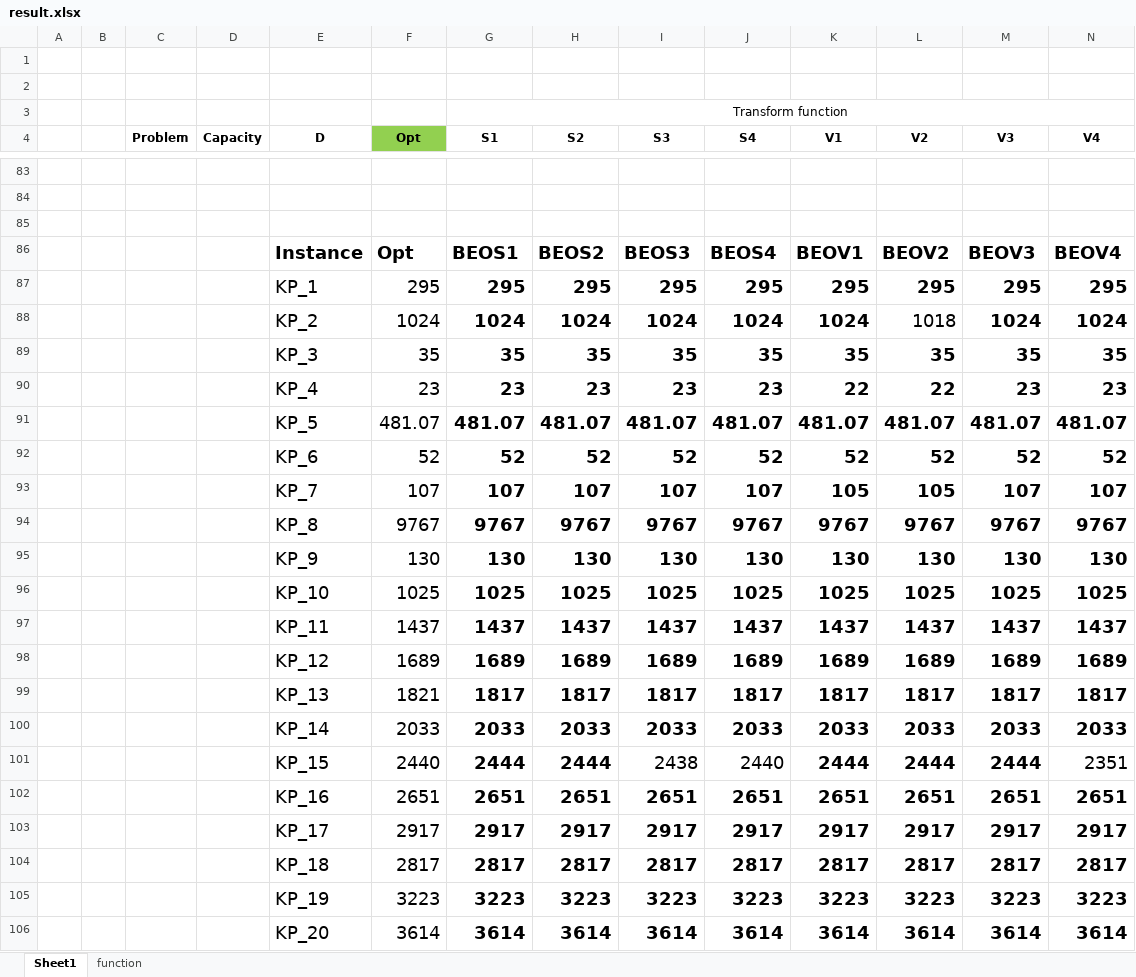
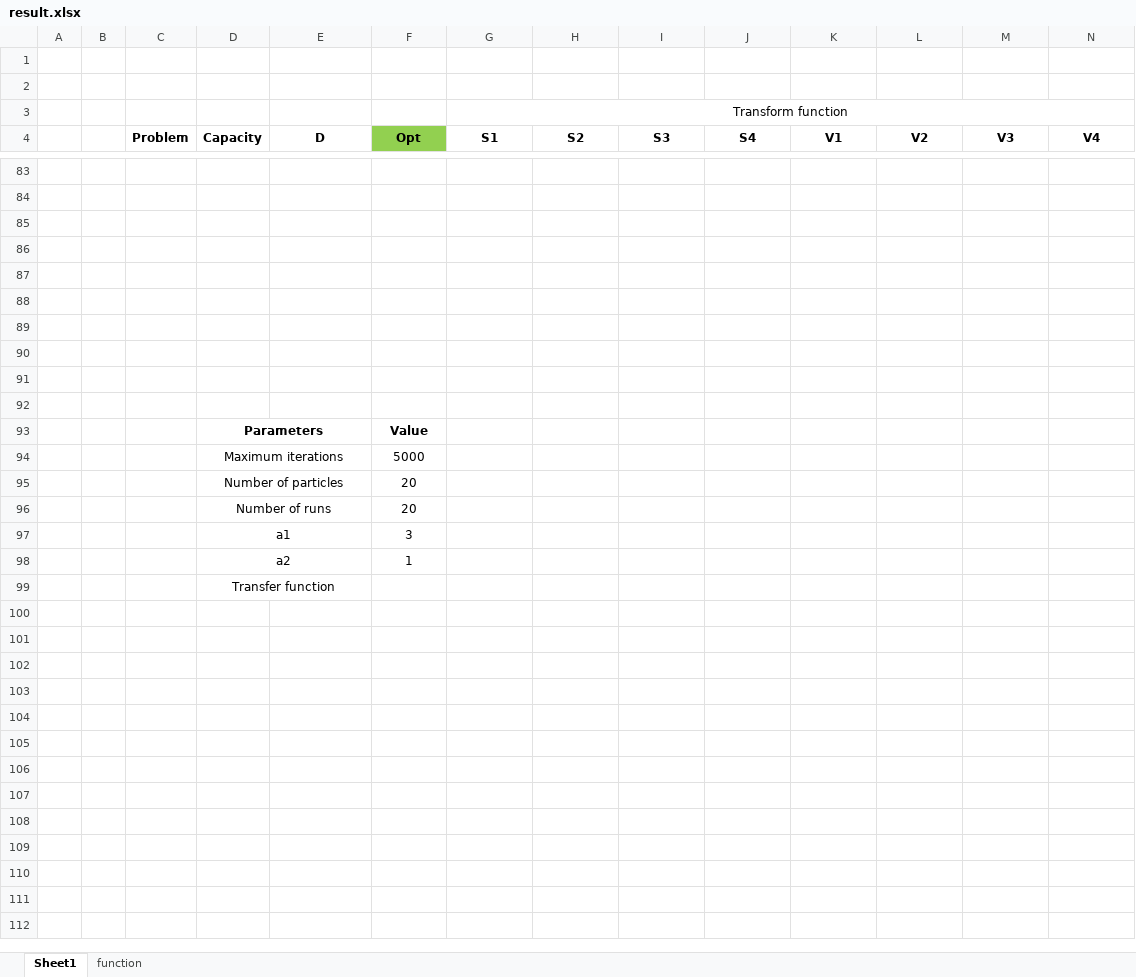
Before and after one commit to NekoSilverFox/Binary-Equilibrium-OA, an Excel workbook: result/result.xlsx, sheet Sheet1, drawn as a sheet; only a part is shown, gaps mark what is left out; values as stored, in another font and other column widths than the file's, no borders; charts and pictures and conditional formats not drawn; removed rows and columns are numbered as before the commit, all else as after; the diff names each change by its address in the sheet, - before the commit and + after, or states it on an @@ line.

```diff
--- a/result/result.xlsx (sheet Sheet1)
+++ b/result/result.xlsx (sheet Sheet1)
-row 86:  |  |  |  | Instance | Opt | BEOS1 | BEOS2 | BEOS3 | BEOS4 | BEOV1 | BEOV2 | BEOV3 | BEOV4
+row 86: (empty)
-row 87:  |  |  |  | KP_1 | 295 | 295 | 295 | 295 | 295 | 295 | 295 | 295 | 295
+row 87: (empty)
-row 88:  |  |  |  | KP_2 | 1024 | 1024 | 1024 | 1024 | 1024 | 1024 | 1018 | 1024 | 1024
+row 88: (empty)
-row 89:  |  |  |  | KP_3 | 35 | 35 | 35 | 35 | 35 | 35 | 35 | 35 | 35
+row 89: (empty)
-row 90:  |  |  |  | KP_4 | 23 | 23 | 23 | 23 | 23 | 22 | 22 | 23 | 23
+row 90: (empty)
-row 91:  |  |  |  | KP_5 | 481.07 | 481.07 | 481.07 | 481.07 | 481.07 | 481.07 | 481.07 | 481.07 | 481.07
+row 91: (empty)
-row 92:  |  |  |  | KP_6 | 52 | 52 | 52 | 52 | 52 | 52 | 52 | 52 | 52
+row 92: (empty)
-row 93:  |  |  |  | KP_7 | 107 | 107 | 107 | 107 | 107 | 105 | 105 | 107 | 107
-row 94:  |  |  |  | KP_8 | 9767 | 9767 | 9767 | 9767 | 9767 | 9767 | 9767 | 9767 | 9767
-row 95:  |  |  |  | KP_9 | 130 | 130 | 130 | 130 | 130 | 130 | 130 | 130 | 130
-row 96:  |  |  |  | KP_10 | 1025 | 1025 | 1025 | 1025 | 1025 | 1025 | 1025 | 1025 | 1025
-row 97:  |  |  |  | KP_11 | 1437 | 1437 | 1437 | 1437 | 1437 | 1437 | 1437 | 1437 | 1437
-row 98:  |  |  |  | KP_12 | 1689 | 1689 | 1689 | 1689 | 1689 | 1689 | 1689 | 1689 | 1689
-row 99:  |  |  |  | KP_13 | 1821 | 1817 | 1817 | 1817 | 1817 | 1817 | 1817 | 1817 | 1817
-row 100:  |  |  |  | KP_14 | 2033 | 2033 | 2033 | 2033 | 2033 | 2033 | 2033 | 2033 | 2033
-row 101:  |  |  |  | KP_15 | 2440 | 2444 | 2444 | 2438 | 2440 | 2444 | 2444 | 2444 | 2351
-row 102:  |  |  |  | KP_16 | 2651 | 2651 | 2651 | 2651 | 2651 | 2651 | 2651 | 2651 | 2651
-row 103:  |  |  |  | KP_17 | 2917 | 2917 | 2917 | 2917 | 2917 | 2917 | 2917 | 2917 | 2917
-row 104:  |  |  |  | KP_18 | 2817 | 2817 | 2817 | 2817 | 2817 | 2817 | 2817 | 2817 | 2817
-row 105:  |  |  |  | KP_19 | 3223 | 3223 | 3223 | 3223 | 3223 | 3223 | 3223 | 3223 | 3223
-row 106:  |  |  |  | KP_20 | 3614 | 3614 | 3614 | 3614 | 3614 | 3614 | 3614 | 3614 | 3614
+row 93:  |  |  | Parameters |  | Value
+row 94:  |  |  | Maximum iterations |  | 5000
+row 95:  |  |  | Number of particles |  | 20
+row 96:  |  |  | Number of runs |  | 20
+row 97:  |  |  | a1 |  | 3
+row 98:  |  |  | a2 |  | 1
+row 99:  |  |  | Transfer function
```
Also changed, not shown: 2 other files.
